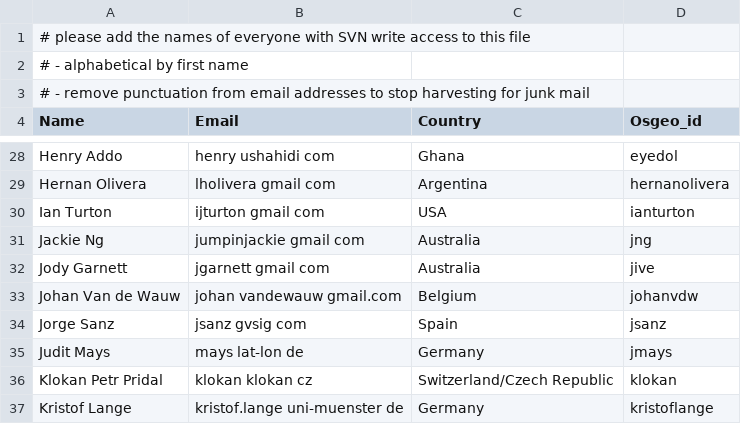
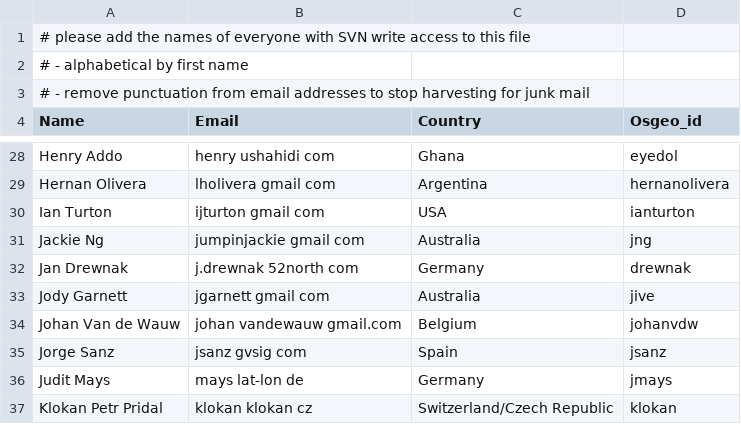
Before and after one commit to bermud/OSGeoLive-svn, a CSV file: doc/contributors.csv, drawn as a sheet; only a part is shown, gaps mark what is left out; the shorter side is filled out with more unchanged rows; the diff names each change by its address in the sheet, - before the commit and + after, or states it on an @@ line.

Commit message:
added Jan Drewnak
git-svn-id: http://svn.osgeo.org/osgeo/livedvd/gisvm/trunk@6309 7da46fd8-bd2a-0410-a152-cf9810cf5b10

```diff
--- a/doc/contributors.csv
+++ b/doc/contributors.csv
+row 32: Jan Drewnak | j.drewnak 52north com | Germany | drewnak
```
